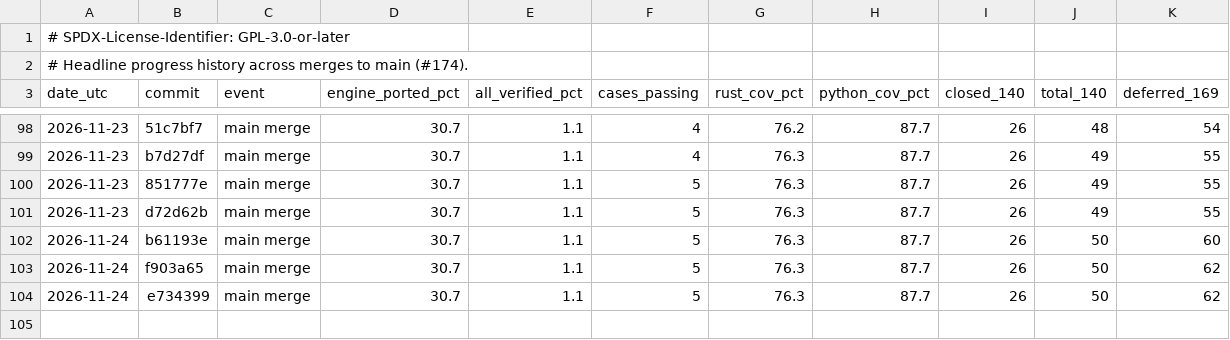
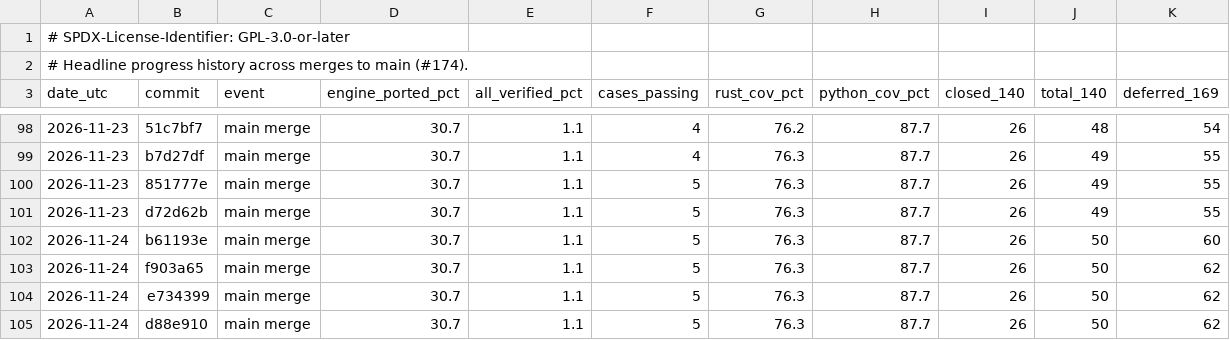
Before and after one commit to joshspeagle/FlexMESA, a TSV file: benchmarks/dashboard/history.tsv, drawn as a sheet; only a part is shown, gaps mark what is left out; the diff names each change by its address in the sheet, - before the commit and + after, or states it on an @@ line.

```diff
--- a/benchmarks/dashboard/history.tsv
+++ b/benchmarks/dashboard/history.tsv
+row 105: 2026-11-24 | d88e910 | main merge | 30.7 | 1.1 | 5 | 76.3 | 87.7 | 26 | 50 | 62
```
Also changed, not shown: 3 other files.
